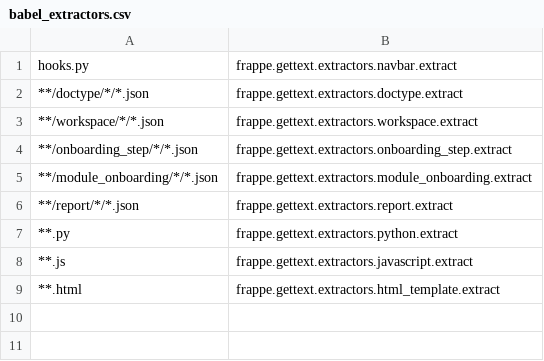
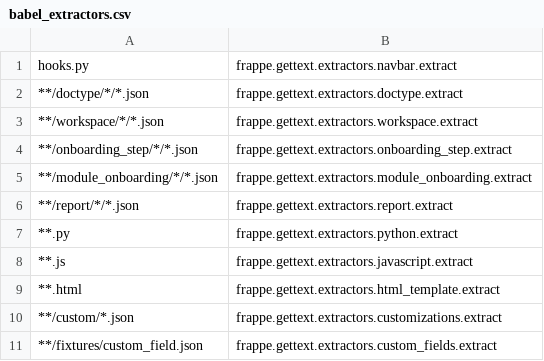
Before and after one commit to experiments001/frappe-sqlite, a CSV file: babel_extractors.csv, drawn as a sheet; the diff names each change by its address in the sheet, - before the commit and + after, or states it on an @@ line.

Commit message:
feat: enable new extractors

```diff
--- a/babel_extractors.csv
+++ b/babel_extractors.csv
+row 10: **/custom/*.json | frappe.gettext.extractors.customizations.extract
+row 11: **/fixtures/custom_field.json | frappe.gettext.extractors.custom_fields.extract
```
